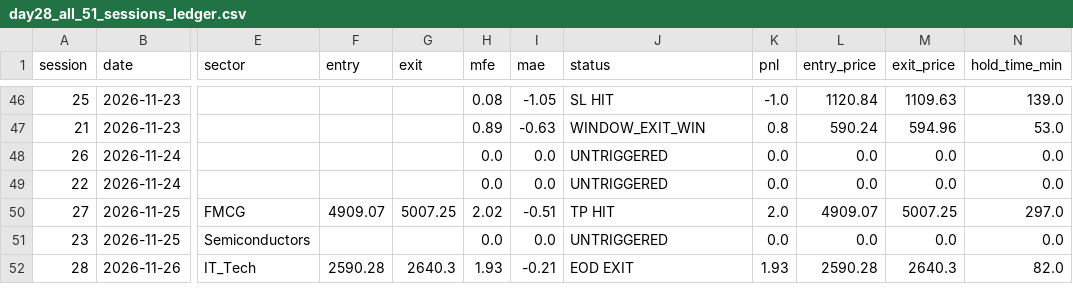
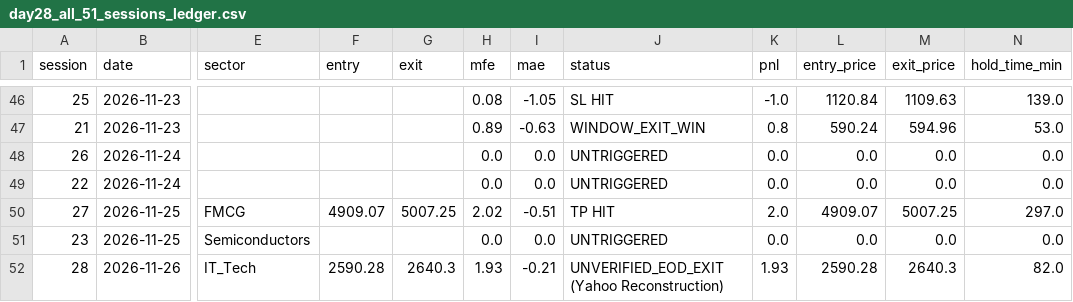
Before and after one commit to thokfoot/crypto-orderblock-bot, a CSV file: data/day28_all_51_sessions_ledger.csv, drawn as a sheet; only a part is shown, gaps mark what is left out; the diff names each change by its address in the sheet, - before the commit and + after, or states it on an @@ line.

Commit message:
audit: reclassify Session #51 TCS outcome as UNVERIFIED_EOD_EXIT (Yahoo Reconstruction) per auditor finding

```diff
--- a/data/day28_all_51_sessions_ledger.csv
+++ b/data/day28_all_51_sessions_ledger.csv
-J52 (status): EOD EXIT
+J52 (status): UNVERIFIED_EOD_EXIT (Yahoo Reconstruction)
```
